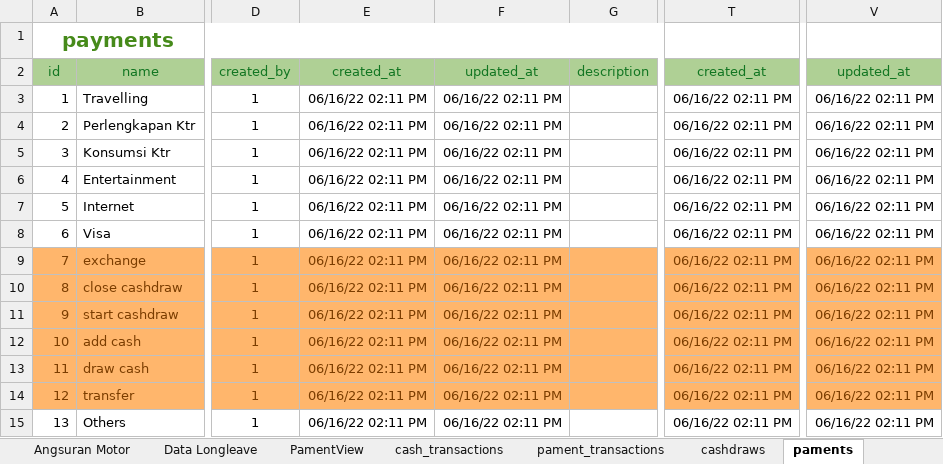
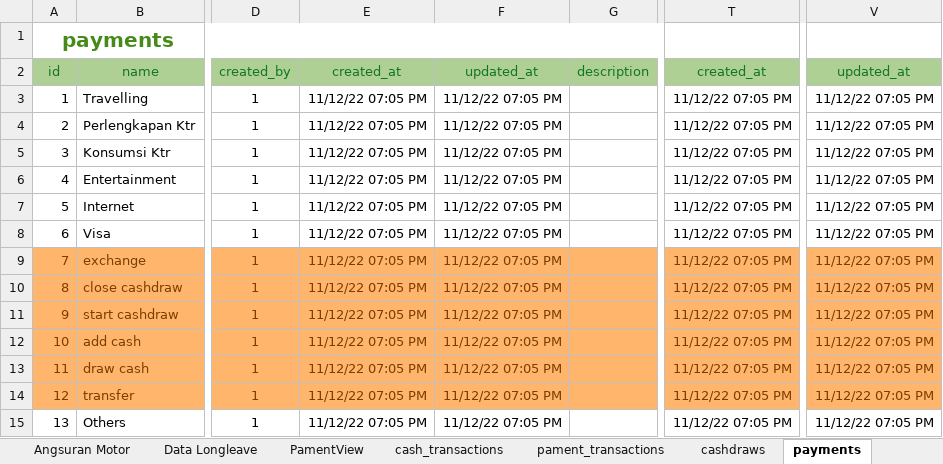
Before and after one commit to crit005/office_app, an Excel workbook: Need.xlsx, sheet payments, drawn as a sheet; only a part is shown, gaps mark what is left out; values as stored, in another font and other column widths than the file's, no borders; the diff names each change by its address in the sheet, - before the commit and + after, or states it on an @@ line.

```diff
--- a/Need.xlsx (sheet payments)
+++ b/Need.xlsx (sheet payments)
-sheet tab: paments
+sheet tab: payments
-E3:E15: 06/16/22 02:11 PM
+E3:E15: 11/12/22 07:05 PM
-F3:F15: 06/16/22 02:11 PM
+F3:F15: 11/12/22 07:05 PM
-T3:T15: 06/16/22 02:11 PM
+T3:T15: 11/12/22 07:05 PM
-V3:V15: 06/16/22 02:11 PM
+V3:V15: 11/12/22 07:05 PM
```
Also changed, not shown: sheet pament_transactions, sheet cash_transactions, sheet depatments, sheet cashdraws, sheet users, sheet currency, 1 more sheet, other sheet tabs, charts or pictures, 25 other files.
